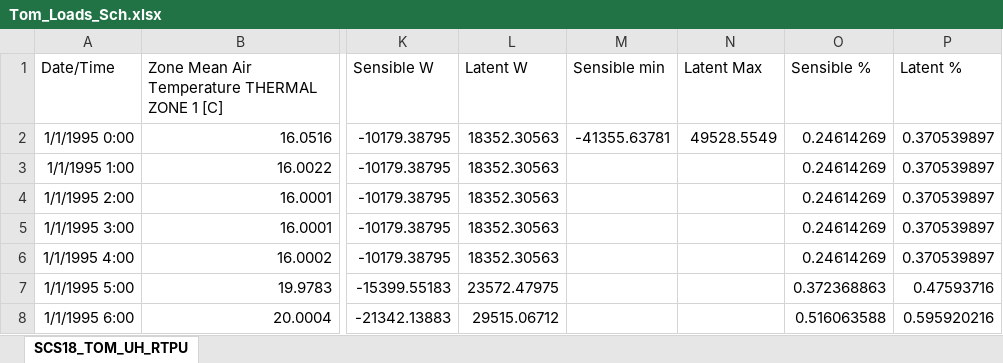
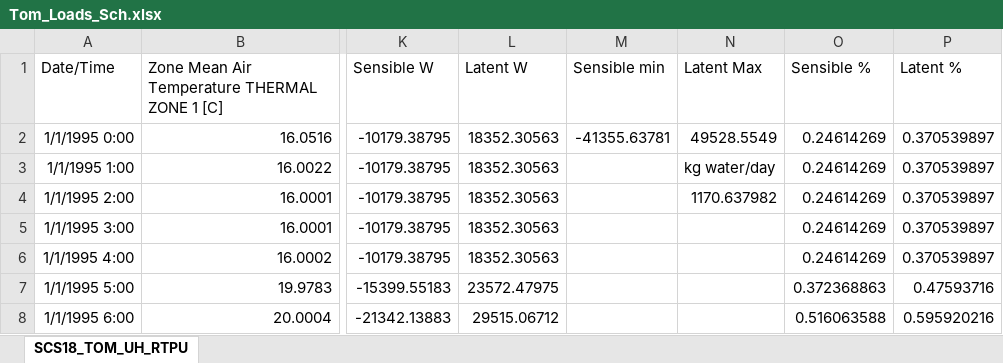
Before and after one commit to fredericleveille/Simulation-Serre-Centre-Sud, an Excel workbook: Tom_Loads_Sch.xlsx, sheet SCS18_TOM_UH_RTPU, drawn as a sheet; only a part is shown, gaps mark what is left out; values as stored, in another font and other column widths than the file's, no borders; the diff names each change by its address in the sheet, - before the commit and + after, or states it on an @@ line.

Commit message:
Adding Dx Dehumidifier
Sized for nearly max capacity. To be noted that plants loads need to be revised for operation during nightime

```diff
--- a/Tom_Loads_Sch.xlsx (sheet SCS18_TOM_UH_RTPU)
+++ b/Tom_Loads_Sch.xlsx (sheet SCS18_TOM_UH_RTPU)
-N3 (Latent Max): (empty)
+N3 (Latent Max): kg water/day
-N4 (Latent Max): (empty)
+N4 (Latent Max): 1170.637982
```
Also changed, not shown: 1 other file.
